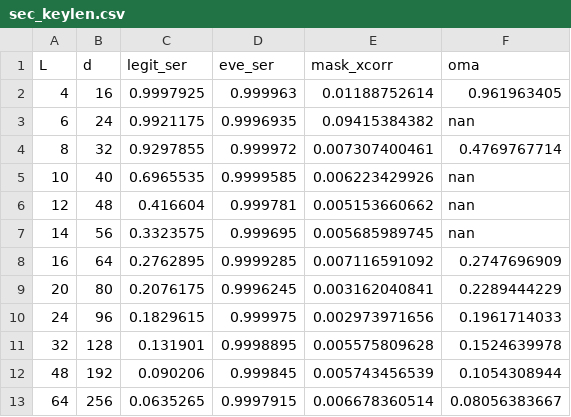
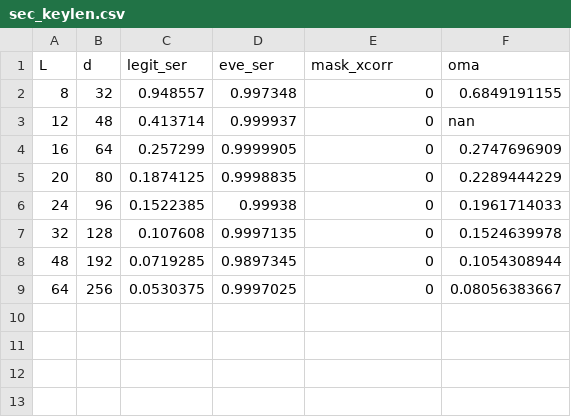
Before and after one commit to KiHoLee/TOIFAS, a CSV file: data/sec_keylen.csv, drawn as a sheet.

Commit message:
Structured key family as the main configuration
Unconstrained key training converged to disjoint sparse supports: 99
percent of each users key energy sat on three or four of the sixteen
entries, with pairwise disjoint supports and one numerically dead
codebook column. That is an orthogonal slot allocation, so the
superposition collapsed into OMA and the key space was far smaller than
the dense direction the brute-force study assumes.

The main configuration is now the structured Walsh-Hadamard family,
which is dense, exactly orthogonal, unit modulus, and already the best
family in the key-family table. base_keys generalizes to any key length
by truncating the next power-of-two Sylvester order, and the key-length
sweep keeps only lengths where the truncated rows stay exactly
orthogonal, verified numerically.

Also fixes the M-PAM energy normalization in oma_ser_keylen, which used
sqrt(6g/(M^2-1)) where unit average symbol energy gives A^2=3/(M^2-1);
the closed form was 3 dB optimistic and now reproduces a direct Monte
Carlo to 1e-5.

Results move accordingly: the proposal now stays below OMA at every SNR
and reaches 1.52x at key length 64, while the jamming margin falls to
5.5-6.3 dB and the brute-force curve to 0.59 at a million guesses.

```diff
--- a/data/sec_keylen.csv
+++ b/data/sec_keylen.csv
@@ -1,13 +1,9 @@
 L,d,legit_ser,eve_ser,mask_xcorr,oma
-4,16,0.9997925,0.999963,0.01188752614,0.961963405
-6,24,0.9921175,0.9996935,0.09415384382,nan
-8,32,0.9297855,0.999972,0.007307400461,0.4769767714
-10,40,0.6965535,0.9999585,0.006223429926,nan
-12,48,0.416604,0.999781,0.005153660662,nan
-14,56,0.3323575,0.999695,0.005685989745,nan
-16,64,0.2762895,0.9999285,0.007116591092,0.2747696909
-20,80,0.2076175,0.9996245,0.003162040841,0.2289444229
-24,96,0.1829615,0.999975,0.002973971656,0.1961714033
-32,128,0.131901,0.9998895,0.005575809628,0.1524639978
-48,192,0.090206,0.999845,0.005743456539,0.1054308944
-64,256,0.0635265,0.9997915,0.006678360514,0.08056383667
+8,32,0.948557,0.997348,0,0.6849191155
+12,48,0.413714,0.999937,0,nan
+16,64,0.257299,0.9999905,0,0.2747696909
+20,80,0.1874125,0.9998835,0,0.2289444229
+24,96,0.1522385,0.99938,0,0.1961714033
+32,128,0.107608,0.9997135,0,0.1524639978
+48,192,0.0719285,0.9897345,0,0.1054308944
+64,256,0.0530375,0.9997025,0,0.08056383667
```
Also changed, not shown: data/kpa.csv, data/pkpa.csv, 24 other files.
